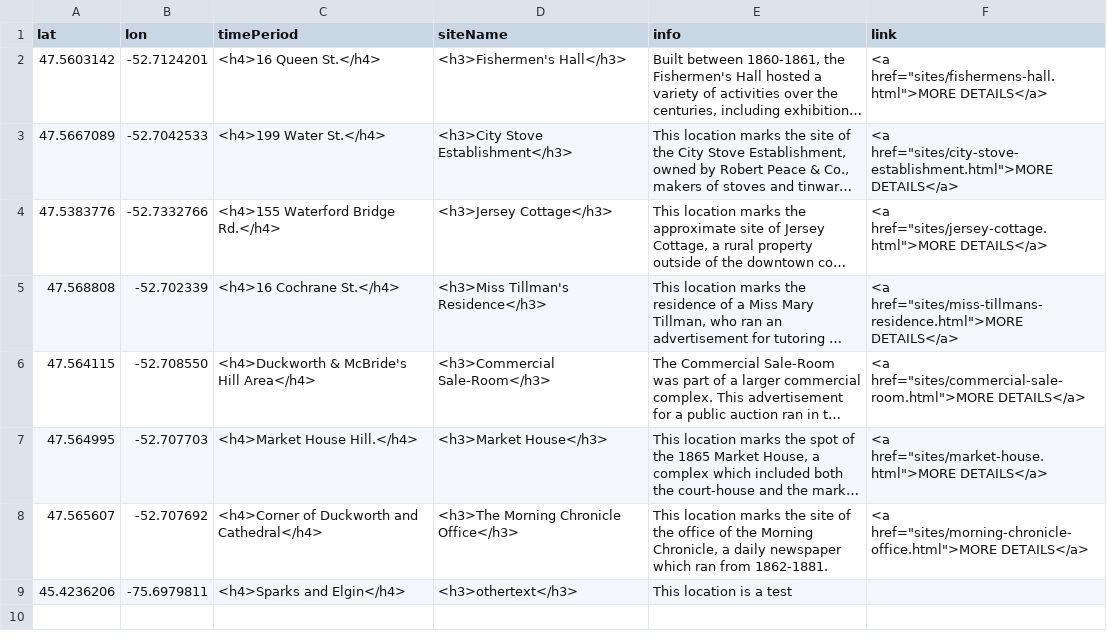
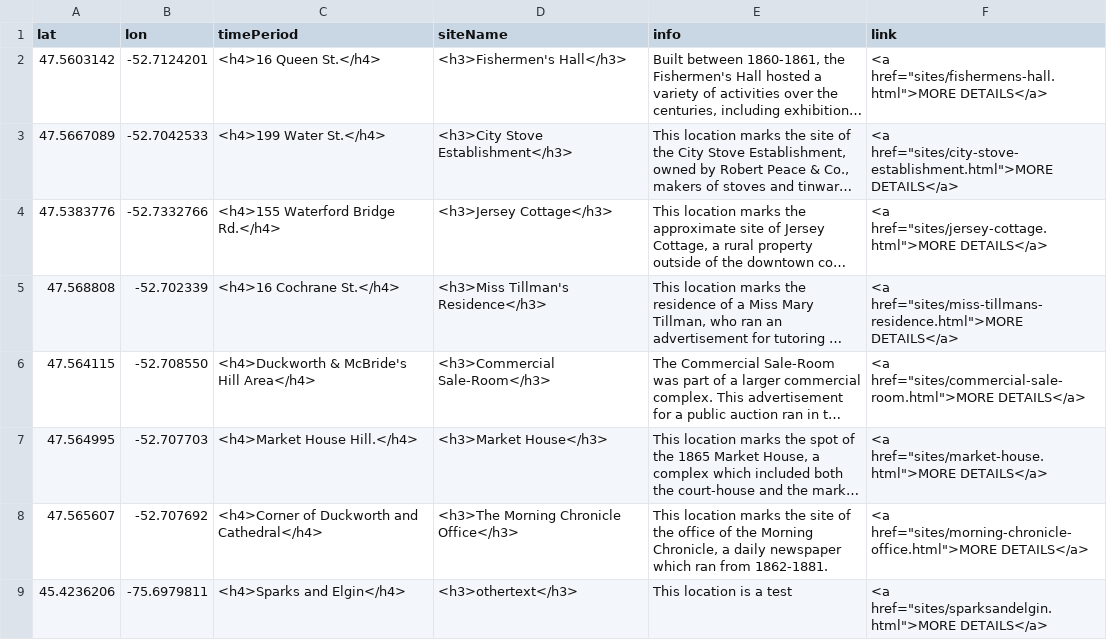
Before and after one commit to phoebemannell/daea, a CSV file: sites/aa-sites-popup.csv, drawn as a sheet; long unchanged cells end in ….

Commit message:
Update aa-sites-popup.csv

```diff
--- a/sites/aa-sites-popup.csv
+++ b/sites/aa-sites-popup.csv
@@ -8,2 +8,2 @@ lat,lon,timePeriod,siteName,info,link
 47.565607,-52.707692,<h4>Corner of Duckworth and Cathedral</h4>,<h3>The Morning Chronicle Office</h3>,"This location marks the site of the office of the Morning Chronicle, a daily newspaper which ran from 1862-1881.",<a href="sites/morning-chronicle-office.html">MORE DETAILS</a>
-45.4236206,-75.6979811,<h4>Sparks and Elgin</h4>,<h3>othertext</h3>,"This location is a test"
+45.4236206,-75.6979811,<h4>Sparks and Elgin</h4>,<h3>othertext</h3>,"This location is a test",<a href="sites/sparksandelgin.html">MORE DETAILS</a>
```
